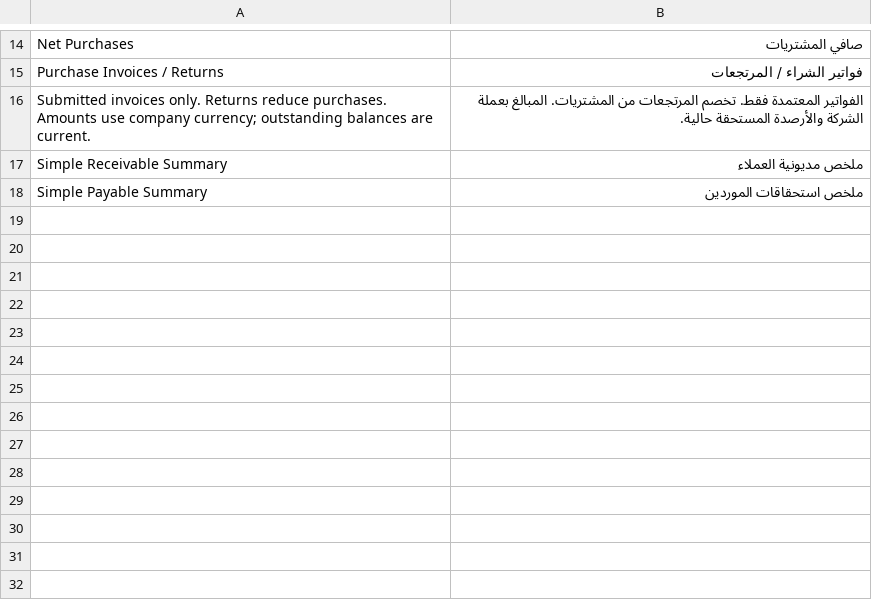
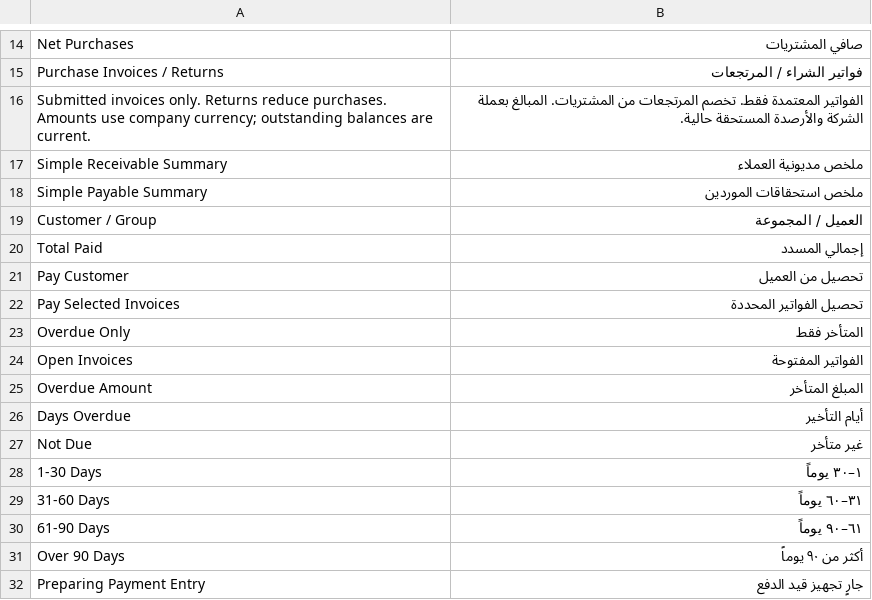
Before and after one commit to 00JIMMY00/elsakr_app, a CSV file: elsakr_app/translations/ar.csv, drawn as a sheet; only a part is shown, gaps mark what is left out; the diff covers the shown part only; the diff names each change by its address in the sheet, - before the commit and + after, or states it on an @@ line.

```diff
--- a/elsakr_app/translations/ar.csv
+++ b/elsakr_app/translations/ar.csv
+row 19: Customer / Group | العميل / المجموعة
+row 20: Total Paid | إجمالي المسدد
+row 21: Pay Customer | تحصيل من العميل
+row 22: Pay Selected Invoices | تحصيل الفواتير المحددة
+row 23: Overdue Only | المتأخر فقط
+row 24: Open Invoices | الفواتير المفتوحة
+row 25: Overdue Amount | المبلغ المتأخر
+row 26: Days Overdue | أيام التأخير
+row 27: Not Due | غير متأخر
+row 28: 1-30 Days | ١–٣٠ يوماً
+row 29: 31-60 Days | ٣١–٦٠ يوماً
+row 30: 61-90 Days | ٦١–٩٠ يوماً
+row 31: Over 90 Days | أكثر من ٩٠ يوماً
+row 32: Preparing Payment Entry | جارٍ تجهيز قيد الدفع
```
Also changed, not shown: 13 added rows elsewhere in this file, 11 other files.
